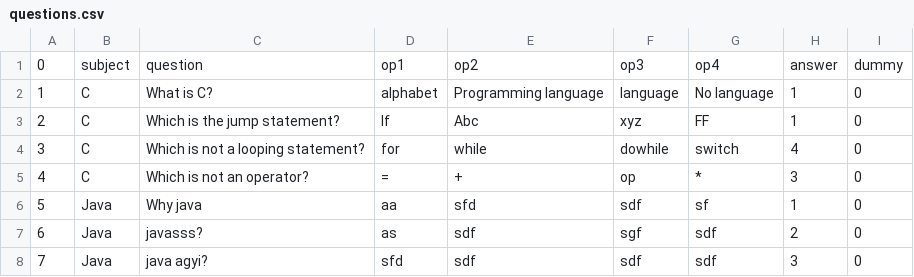
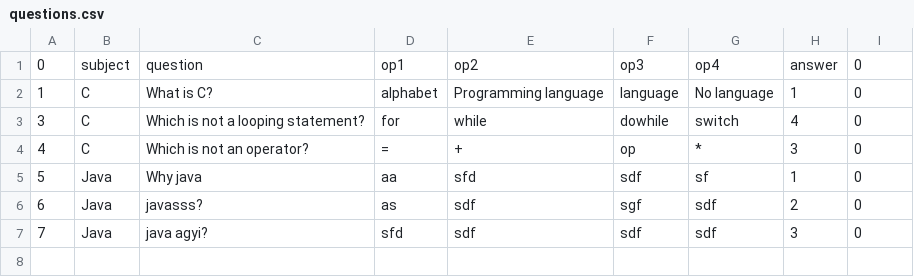
Before and after one commit to harneetkaur3/group_k_online_exam, a CSV file: questions.csv, drawn as a sheet.

Commit message:
Added allow student modify edit question

```diff
--- a/questions.csv
+++ b/questions.csv
@@ -1,4 +1,3 @@
-0,subject,question,op1 ,op2,op3,op4,answer,dummy
+0,subject,question,op1 ,op2,op3,op4,answer,0
 1,C,What is C?,alphabet,Programming language,language,No language,1,0
-2,C,Which is the jump statement?,If,Abc,xyz,FF,1,0
 3,C,Which is not a looping statement?,for,while,dowhile,switch,4,0
```
Also changed, not shown: 26 other files.
